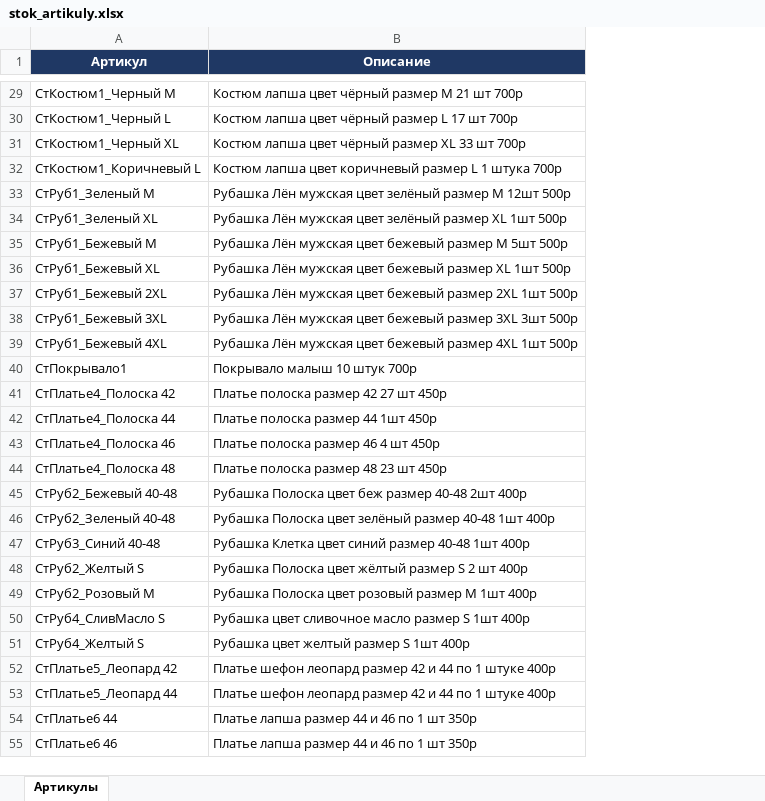
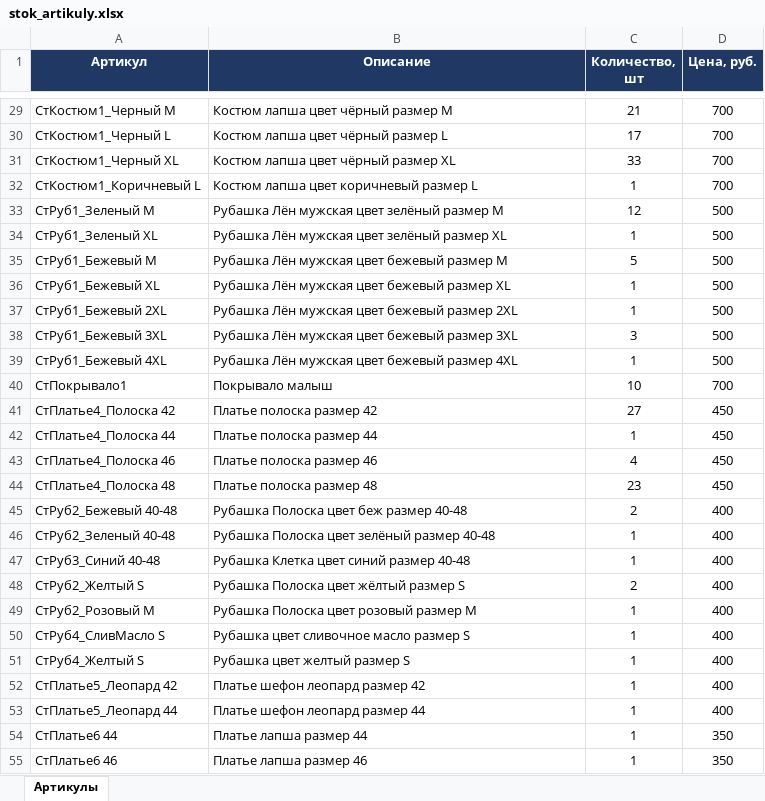
Before and after one commit to Julia297-ui/1, an Excel workbook: stock/stok_artikuly.xlsx, sheet Артикулы, drawn as a sheet; only a part is shown, gaps mark what is left out; values as stored, in another font and other column widths than the file's, no borders; the diff covers the shown part only; the diff names each change by its address in the sheet, - before the commit and + after, or states it on an @@ line.

```diff
--- a/stock/stok_artikuly.xlsx (sheet Артикулы)
+++ b/stock/stok_artikuly.xlsx (sheet Артикулы)
+column C (Количество, шт), rows 29-55: 21 | 17 | 33 | 1 | 12 | 1 | 5 | 1 | 1 | 3 | 1 | 10 | 27 | 1 | 4 | 23 | 2 | 1 | 1 | 2 | 1 | 1 | 1 | 1 | 1 | 1 | 1
+column D (Цена, руб.), rows 29-55: 700 | 700 | 700 | 700 | 500 | 500 | 500 | 500 | 500 | 500 | 500 | 700 | 450 | 450 | 450 | 450 | 400 | 400 | 400 | 400 | 400 | 400 | 400 | 400 | 400 | 350 | 350
-B29 (Описание): Костюм лапша цвет чёрный размер M 21 шт 700р
+B29 (Описание): Костюм лапша цвет чёрный размер M
-B30 (Описание): Костюм лапша цвет чёрный размер L 17 шт 700р
+B30 (Описание): Костюм лапша цвет чёрный размер L
-B31 (Описание): Костюм лапша цвет чёрный размер XL 33 шт 700р
+B31 (Описание): Костюм лапша цвет чёрный размер XL
-B32 (Описание): Костюм лапша цвет коричневый размер L 1 штука 700р
+B32 (Описание): Костюм лапша цвет коричневый размер L
-B33 (Описание): …размер М 12шт 500р
+B33 (Описание): …размер М
-B34 (Описание): …размер XL 1шт 500р
+B34 (Описание): …размер XL
-B35 (Описание): …размер М 5шт 500р
+B35 (Описание): …размер М
-B36 (Описание): …размер XL 1шт 500р
+B36 (Описание): …размер XL
-B37 (Описание): …размер 2XL 1шт 500р
+B37 (Описание): …размер 2XL
-B38 (Описание): …размер 3XL 3шт 500р
+B38 (Описание): …размер 3XL
-B39 (Описание): …размер 4XL 1шт 500р
+B39 (Описание): …размер 4XL
-B40 (Описание): Покрывало малыш 10 штук 700р
+B40 (Описание): Покрывало малыш
-B41 (Описание): Платье полоска размер 42 27 шт 450р
+B41 (Описание): Платье полоска размер 42
-B42 (Описание): Платье полоска размер 44 1шт 450р
+B42 (Описание): Платье полоска размер 44
-B43 (Описание): Платье полоска размер 46 4 шт 450р
+B43 (Описание): Платье полоска размер 46
-B44 (Описание): Платье полоска размер 48 23 шт 450р
+B44 (Описание): Платье полоска размер 48
-B45 (Описание): Рубашка Полоска цвет беж размер 40-48 2шт 400р
+B45 (Описание): Рубашка Полоска цвет беж размер 40-48
-B46 (Описание): …размер 40-48 1шт 400р
+B46 (Описание): …размер 40-48
-B47 (Описание): Рубашка Клетка цвет синий размер 40-48 1шт 400р
+B47 (Описание): Рубашка Клетка цвет синий размер 40-48
-B48 (Описание): Рубашка Полоска цвет жёлтый размер S 2 шт 400р
+B48 (Описание): Рубашка Полоска цвет жёлтый размер S
-B49 (Описание): Рубашка Полоска цвет розовый размер М 1шт 400р
+B49 (Описание): Рубашка Полоска цвет розовый размер М
-B50 (Описание): Рубашка цвет сливочное масло размер S 1шт 400р
+B50 (Описание): Рубашка цвет сливочное масло размер S
-B51 (Описание): Рубашка цвет желтый размер S 1шт 400р
+B51 (Описание): Рубашка цвет желтый размер S
-B52 (Описание): Платье шефон леопард размер 42 и 44 по 1 штуке 400р
+B52 (Описание): Платье шефон леопард размер 42
-B53 (Описание): Платье шефон леопард размер 42 и 44 по 1 штуке 400р
+B53 (Описание): Платье шефон леопард размер 44
-B54 (Описание): Платье лапша размер 44 и 46 по 1 шт 350р
+B54 (Описание): Платье лапша размер 44
-B55 (Описание): Платье лапша размер 44 и 46 по 1 шт 350р
+B55 (Описание): Платье лапша размер 46
```
Also changed, not shown: 58 edited cells elsewhere in this sheet.
